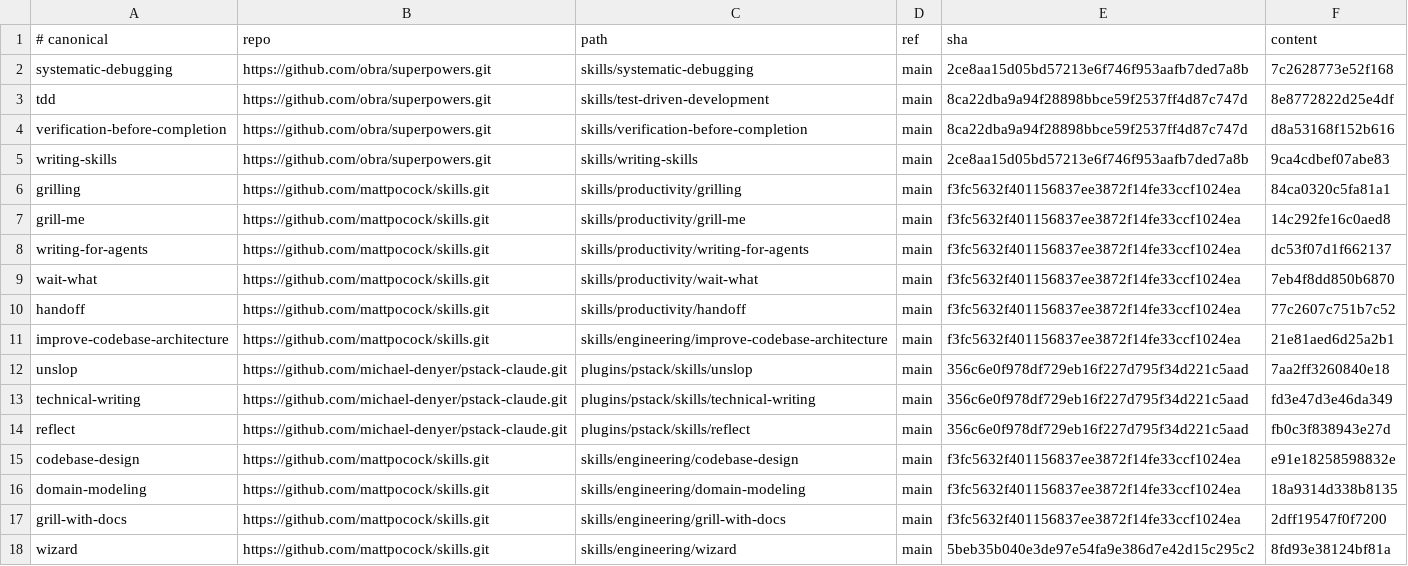
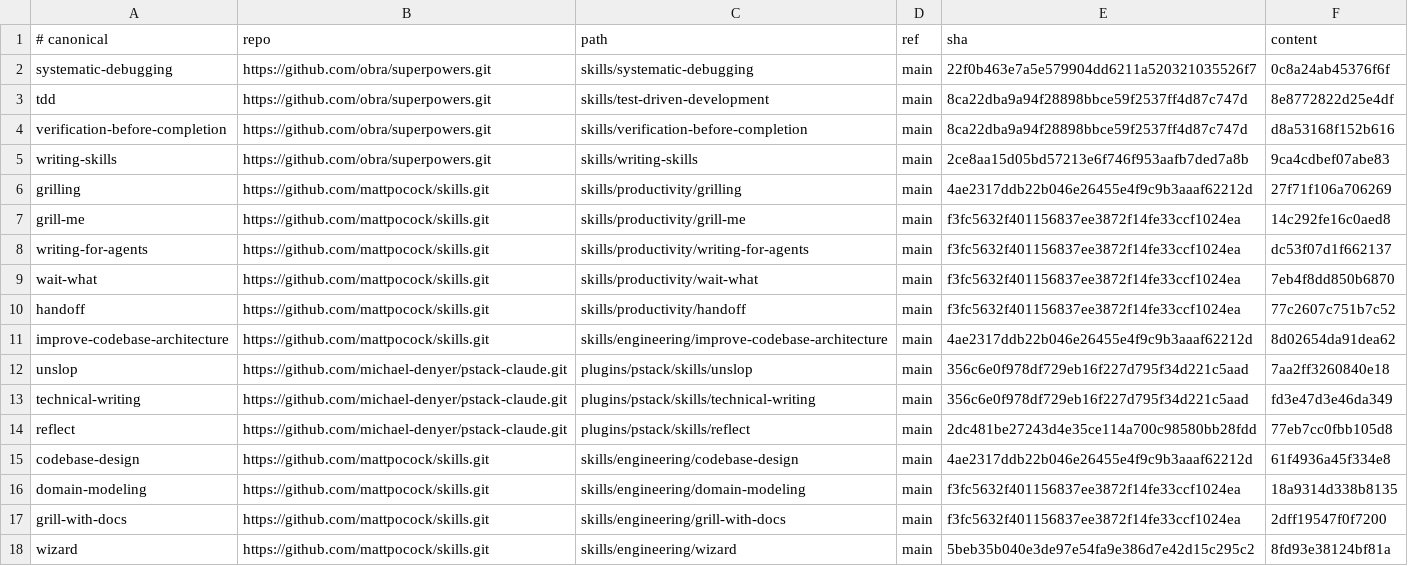
Before and after one commit to simonblauth/claude-config, a TSV file: sources.tsv, drawn as a sheet; only a part is shown.

```diff
--- a/sources.tsv
+++ b/sources.tsv
@@ -1,3 +1,3 @@
 # canonical	repo	path	ref	sha	content
-systematic-debugging	https://github.com/obra/superpowers.git	skills/systematic-debugging	main	2ce8aa15d05bd57213e6f746f953aafb7ded7a8b	7c2628773e52f168
+systematic-debugging	https://github.com/obra/superpowers.git	skills/systematic-debugging	main	22f0b463e7a5e579904dd6211a520321035526f7	0c8a24ab45376f6f
 tdd	https://github.com/obra/superpowers.git	skills/test-driven-development	main	8ca22dba9a94f28898bbce59f2537ff4d87c747d	8e8772822d25e4df
@@ -5,3 +5,3 @@ verification-before-completion	https://github.com/obra/superpowers.git	skills/ve
 writing-skills	https://github.com/obra/superpowers.git	skills/writing-skills	main	2ce8aa15d05bd57213e6f746f953aafb7ded7a8b	9ca4cdbef07abe83
-grilling	https://github.com/mattpocock/skills.git	skills/productivity/grilling	main	f3fc5632f401156837ee3872f14fe33ccf1024ea	84ca0320c5fa81a1
+grilling	https://github.com/mattpocock/skills.git	skills/productivity/grilling	main	4ae2317ddb22b046e26455e4f9c9b3aaaf62212d	27f71f106a706269
 grill-me	https://github.com/mattpocock/skills.git	skills/productivity/grill-me	main	f3fc5632f401156837ee3872f14fe33ccf1024ea	14c292fe16c0aed8
@@ -10,7 +10,7 @@ wait-what	https://github.com/mattpocock/skills.git	skills/productivity/wait-what
 handoff	https://github.com/mattpocock/skills.git	skills/productivity/handoff	main	f3fc5632f401156837ee3872f14fe33ccf1024ea	77c2607c751b7c52
-improve-codebase-architecture	https://github.com/mattpocock/skills.git	skills/engineering/improve-codebase-architecture	main	f3fc5632f401156837ee3872f14fe33ccf1024ea	21e81aed6d25a2b1
+improve-codebase-architecture	https://github.com/mattpocock/skills.git	skills/engineering/improve-codebase-architecture	main	4ae2317ddb22b046e26455e4f9c9b3aaaf62212d	8d02654da91dea62
 unslop	https://github.com/michael-denyer/pstack-claude.git	plugins/pstack/skills/unslop	main	356c6e0f978df729eb16f227d795f34d221c5aad	7aa2ff3260840e18
 technical-writing	https://github.com/michael-denyer/pstack-claude.git	plugins/pstack/skills/technical-writing	main	356c6e0f978df729eb16f227d795f34d221c5aad	fd3e47d3e46da349
-reflect	https://github.com/michael-denyer/pstack-claude.git	plugins/pstack/skills/reflect	main	356c6e0f978df729eb16f227d795f34d221c5aad	fb0c3f838943e27d
-codebase-design	https://github.com/mattpocock/skills.git	skills/engineering/codebase-design	main	f3fc5632f401156837ee3872f14fe33ccf1024ea	e91e18258598832e
+reflect	https://github.com/michael-denyer/pstack-claude.git	plugins/pstack/skills/reflect	main	2dc481be27243d4e35ce114a700c98580bb28fdd	77eb7cc0fbb105d8
+codebase-design	https://github.com/mattpocock/skills.git	skills/engineering/codebase-design	main	4ae2317ddb22b046e26455e4f9c9b3aaaf62212d	61f4936a45f334e8
 domain-modeling	https://github.com/mattpocock/skills.git	skills/engineering/domain-modeling	main	f3fc5632f401156837ee3872f14fe33ccf1024ea	18a9314d338b8135
```
Also changed, not shown: support-sources.tsv, 13 other files.
